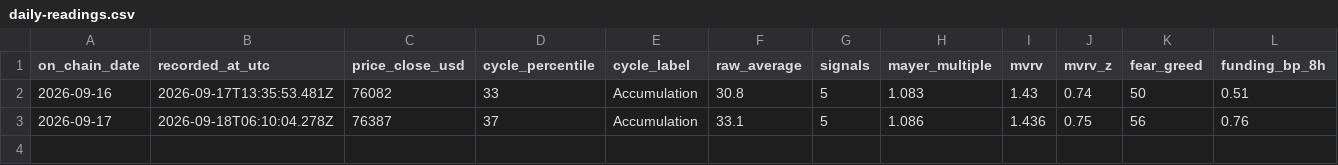
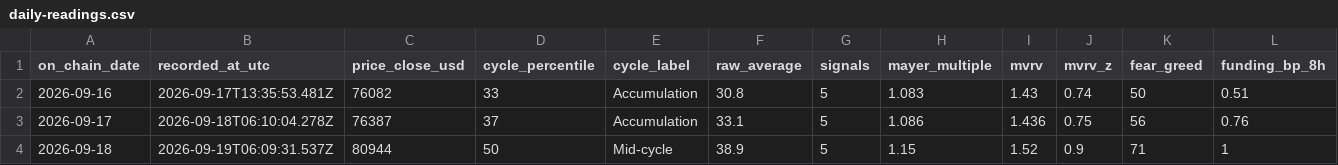
Before and after one commit to ivan-getiashvili/bitcoin-investments-dashboard, a CSV file: records/daily-readings.csv, drawn as a sheet; only a part is shown; rows hold the shown columns only; the diff names each change by its address in the sheet, - before the commit and + after, or states it on an @@ line.

```diff
--- a/records/daily-readings.csv
+++ b/records/daily-readings.csv
+row 4: 2026-09-18 | 2026-09-19T06:09:31.537Z | 80944 | 50 | Mid-cycle | 38.9 | 5 | 1.15 | 1.52 | 0.9 | 71 | 1
```
